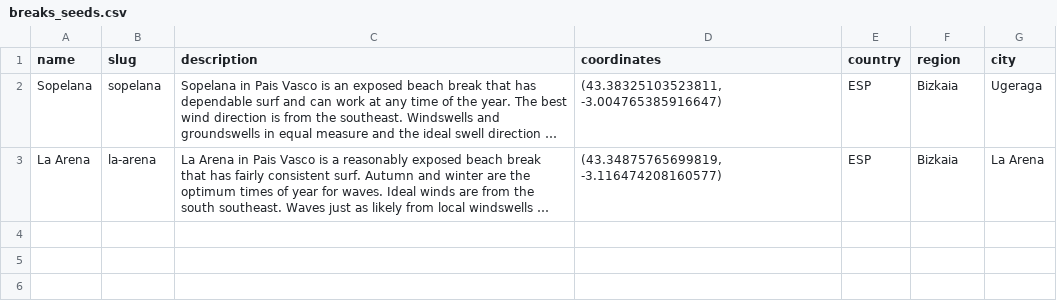
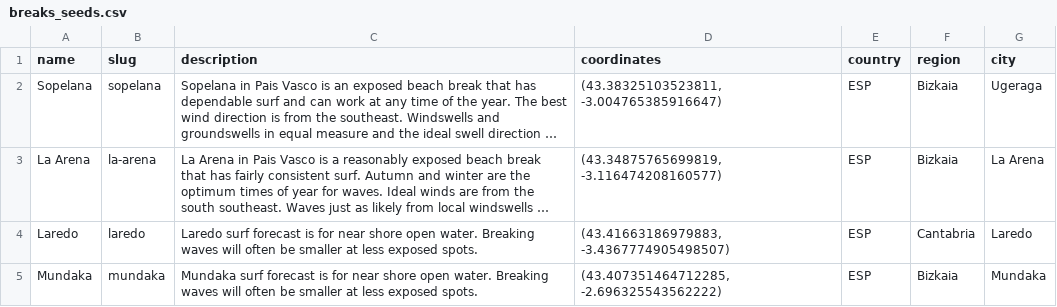
Before and after one commit to nicolasgasco/surf-share, a CSV file: db/scripts/breaks_seeds.csv, drawn as a sheet; long unchanged cells end in …; the diff names each change by its address in the sheet, - before the commit and + after, or states it on an @@ line.

```diff
--- a/db/scripts/breaks_seeds.csv
+++ b/db/scripts/breaks_seeds.csv
+row 4: Laredo | laredo | Laredo surf forecast is for near shore open water. Breaking waves will often be smaller at less exposed spots. | (43.41663186979883, -3.4367774905498507) | ESP | Cantabria | Laredo
+row 5: Mundaka | mundaka | Mundaka surf forecast is for near shore open water. Breaking waves will often be smaller at less exposed spots. | (43.407351464712285, -2.696325543562222) | ESP | Bizkaia | Mundaka
```
Also changed, not shown: db/scripts/breaks_media_seeds.csv, 1 other file.
